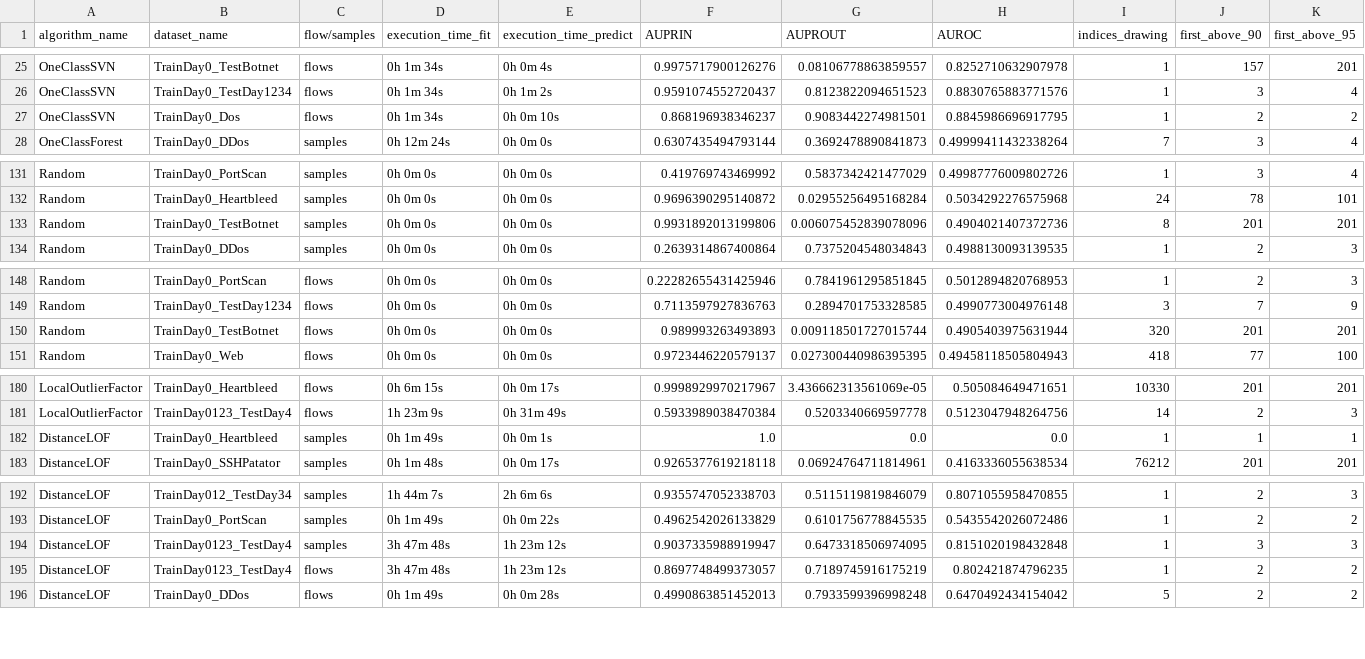
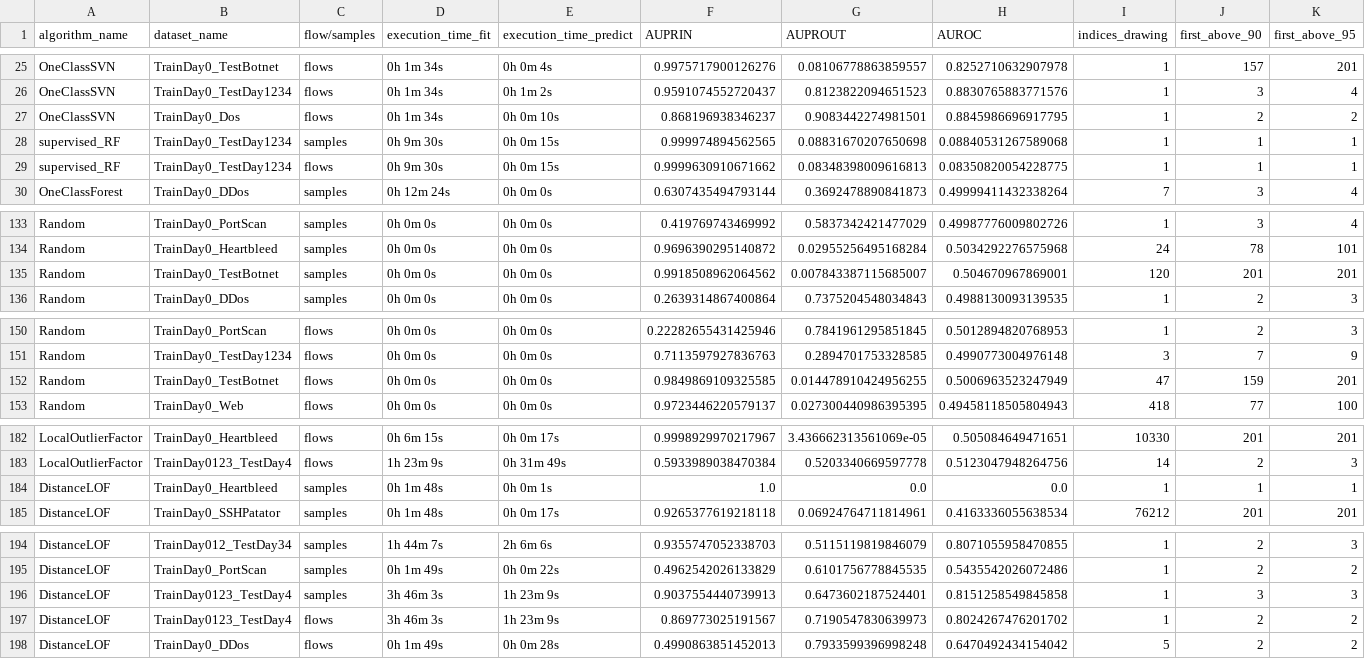
Before and after one commit to LeoStumpf/ZK-CIL-NIDS, a CSV file: Plot/output.csv, drawn as a sheet; only a part is shown, gaps mark what is left out; addresses are those after the commit; rows hold the shown columns only; the diff covers the shown part only; the diff names each change by its address in the sheet, - before the commit and + after, or states it on an @@ line.

Commit message:
reformatted the table, sorted the lines acording to quesitons axked

```diff
--- a/Plot/output.csv
+++ b/Plot/output.csv
+row 28: supervised_RF | TrainDay0_TestDay1234 | samples | 0h 9m 30s | 0h 0m 15s | 0.999974894562565 | 0.08831670207650698 | 0.08840531267589068 | 1 | 1 | 1
+row 29: supervised_RF | TrainDay0_TestDay1234 | flows | 0h 9m 30s | 0h 0m 15s | 0.9999630910671662 | 0.08348398009616813 | 0.08350820054228775 | 1 | 1 | 1
-F135 (AUPRIN): 0.9931892013199806
+F135 (AUPRIN): 0.9918508962064562
-G135 (AUPROUT): 0.006075452839078096
+G135 (AUPROUT): 0.007843387115685007
-H135 (AUROC): 0.4904021407372736
+H135 (AUROC): 0.504670967869001
-I135 (indices_drawing): 8
+I135 (indices_drawing): 120
-F152 (AUPRIN): 0.989993263493893
+F152 (AUPRIN): 0.9849869109325585
-G152 (AUPROUT): 0.009118501727015744
+G152 (AUPROUT): 0.014478910424956255
-H152 (AUROC): 0.4905403975631944
+H152 (AUROC): 0.5006963523247949
-I152 (indices_drawing): 320
+I152 (indices_drawing): 47
-J152 (first_above_90): 201
+J152 (first_above_90): 159
-D184 (execution_time_fit): 0h 1m 49s
+D184 (execution_time_fit): 0h 1m 48s
-D196:D197 (execution_time_fit): 3h 47m 48s
+D196:D197 (execution_time_fit): 3h 46m 3s
-E196:E197 (execution_time_predict): 1h 23m 12s
+E196:E197 (execution_time_predict): 1h 23m 9s
-F196 (AUPRIN): 0.9037335988919947
+F196 (AUPRIN): 0.9037554440739913
-G196 (AUPROUT): 0.6473318506974095
+G196 (AUPROUT): 0.6473602187524401
-H196 (AUROC): 0.8151020198432848
+H196 (AUROC): 0.8151258549845858
-F197 (AUPRIN): 0.8697748499373057
+F197 (AUPRIN): 0.869773025191567
-G197 (AUPROUT): 0.7189745916175219
+G197 (AUPROUT): 0.7190547830639973
-H197 (AUROC): 0.802421874796235
+H197 (AUROC): 0.8024267476201702
```
Also changed, not shown: 1 edited cell elsewhere in this file, 3 other files.
